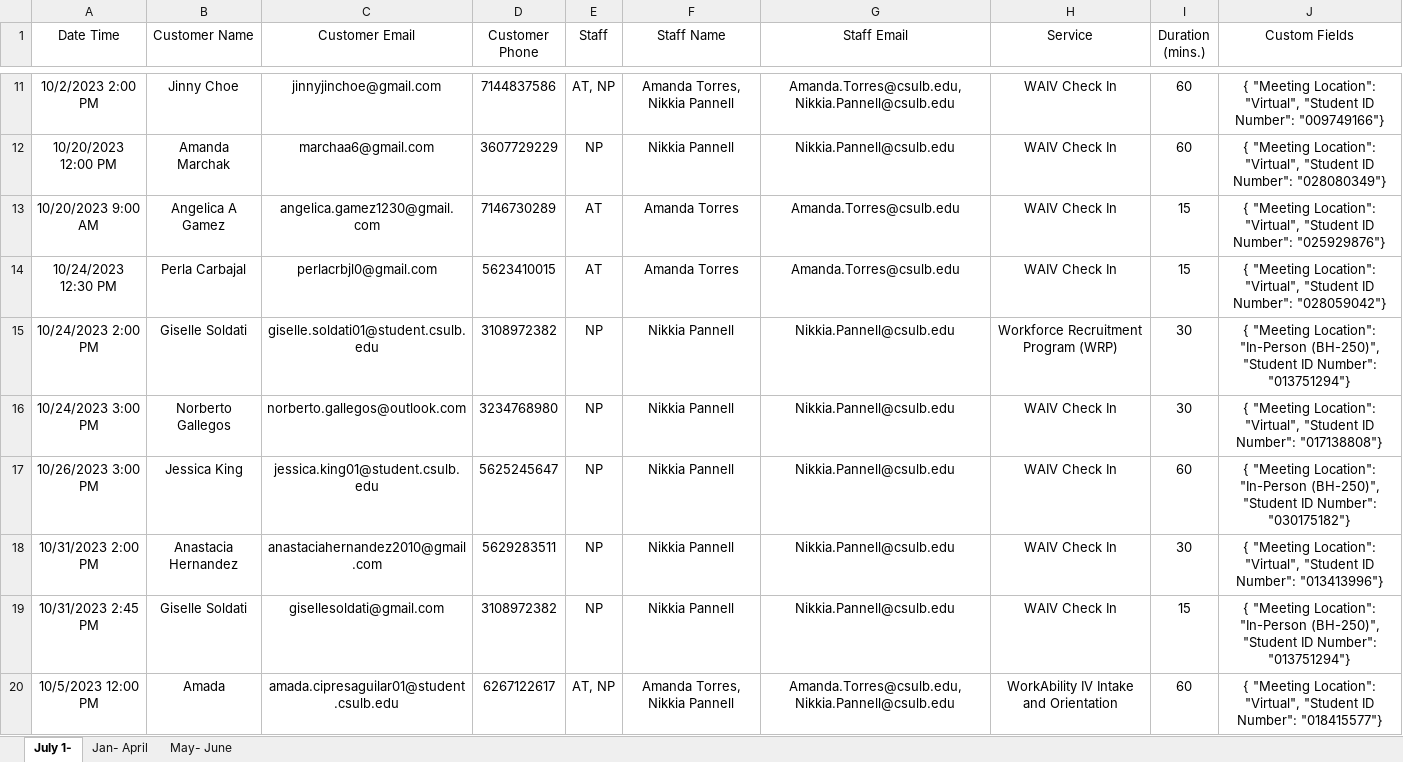
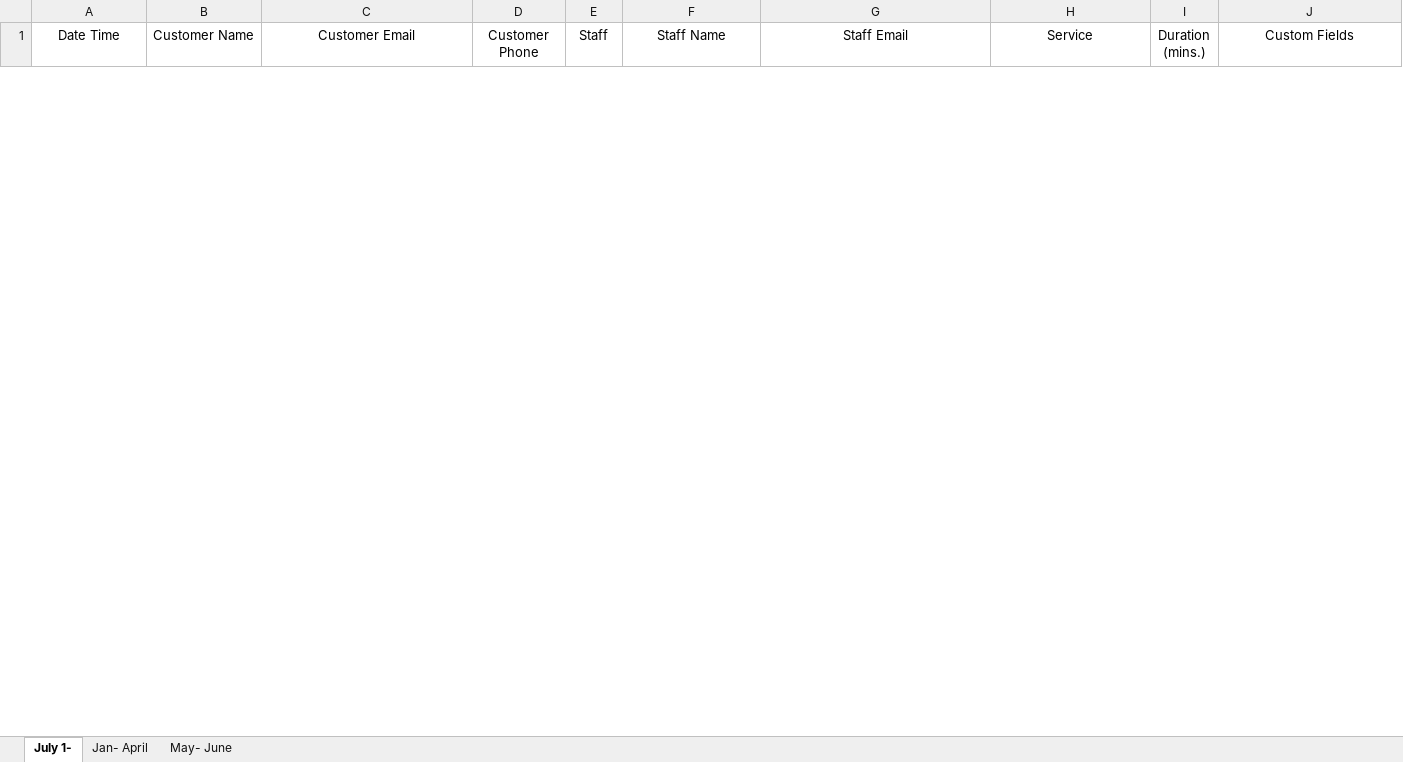
Before and after one commit to kongaraJwalithareddy/WAIV, an Excel workbook: BookingsFormat/booking.xlsx, sheet July 1-, drawn as a sheet; only a part is shown, gaps mark what is left out; values as stored, in another font and other column widths than the file's, no borders; table styles not drawn; removed rows and columns are numbered as before the commit, all else as after; the diff covers the shown part only; the diff names each change by its address in the sheet, - before the commit and + after, or states it on an @@ line.

Commit message:
updating files just to have format

```diff
--- a/BookingsFormat/booking.xlsx (sheet July 1-)
+++ b/BookingsFormat/booking.xlsx (sheet July 1-)
-row 11: 10/2/2023 2:00 PM | Jinny Choe | jinnyjinchoe@gmail.com | 7144837586 | AT, NP | Amanda Torres, Nikkia Pannell | Amanda.Torres@csulb.edu, Nikkia.Pannell@csulb.edu | WAIV Check In | 60 | { "Meeting Location": "Virtual", "Student ID Number": "009749166"}
-row 12: 10/20/2023 12:00 PM | Amanda Marchak | marchaa6@gmail.com | 3607729229 | NP | Nikkia Pannell | Nikkia.Pannell@csulb.edu | WAIV Check In | 60 | { "Meeting Location": "Virtual", "Student ID Number": "028080349"}
-row 13: 10/20/2023 9:00 AM | Angelica A Gamez | angelica.gamez1230@gmail.com | 7146730289 | AT | Amanda Torres | Amanda.Torres@csulb.edu | WAIV Check In | 15 | { "Meeting Location": "Virtual", "Student ID Number": "025929876"}
-row 14: 10/24/2023 12:30 PM | Perla Carbajal | perlacrbjl0@gmail.com | 5623410015 | AT | Amanda Torres | Amanda.Torres@csulb.edu | WAIV Check In | 15 | { "Meeting Location": "Virtual", "Student ID Number": "028059042"}
-row 15: 10/24/2023 2:00 PM | Giselle Soldati | giselle.soldati01@student.csulb.edu | 3108972382 | NP | Nikkia Pannell | Nikkia.Pannell@csulb.edu | Workforce Recruitment Program (WRP) | 30 | { "Meeting Location": "In-Person (BH-250)", "Student ID Number": "013751294"}
-row 16: 10/24/2023 3:00 PM | Norberto Gallegos | norberto.gallegos@outlook.com | 3234768980 | NP | Nikkia Pannell | Nikkia.Pannell@csulb.edu | WAIV Check In | 30 | { "Meeting Location": "Virtual", "Student ID Number": "017138808"}
-row 17: 10/26/2023 3:00 PM | Jessica King | jessica.king01@student.csulb.edu | 5625245647 | NP | Nikkia Pannell | Nikkia.Pannell@csulb.edu | WAIV Check In | 60 | { "Meeting Location": "In-Person (BH-250)", "Student ID Number": "030175182"}
-row 18: 10/31/2023 2:00 PM | Anastacia Hernandez | anastaciahernandez2010@gmail.com | 5629283511 | NP | Nikkia Pannell | Nikkia.Pannell@csulb.edu | WAIV Check In | 30 | { "Meeting Location": "Virtual", "Student ID Number": "013413996"}
-row 19: 10/31/2023 2:45 PM | Giselle Soldati | gisellesoldati@gmail.com | 3108972382 | NP | Nikkia Pannell | Nikkia.Pannell@csulb.edu | WAIV Check In | 15 | { "Meeting Location": "In-Person (BH-250)", "Student ID Number": "013751294"}
-row 20: 10/5/2023 12:00 PM | Amada | amada.cipresaguilar01@student.csulb.edu | 6267122617 | AT, NP | Amanda Torres, Nikkia Pannell | Amanda.Torres@csulb.edu, Nikkia.Pannell@csulb.edu | WorkAbility IV Intake and Orientation | 60 | { "Meeting Location": "Virtual", "Student ID Number": "018415577"}
```
Also changed, not shown: 1 added row and 67 removed rows elsewhere in this sheet, BookingsFormat/formatToBeFollowed.xlsx, BookingsFormat/formatted_bookings.xlsx.
